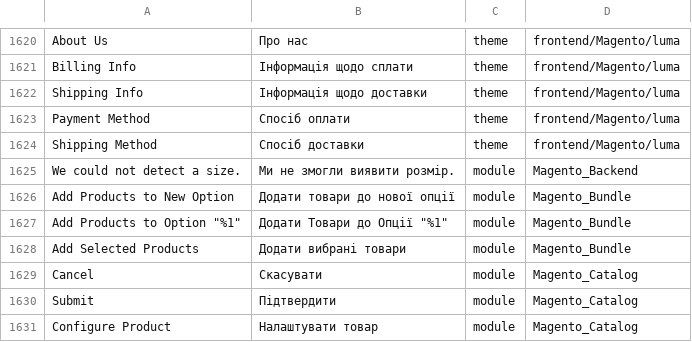
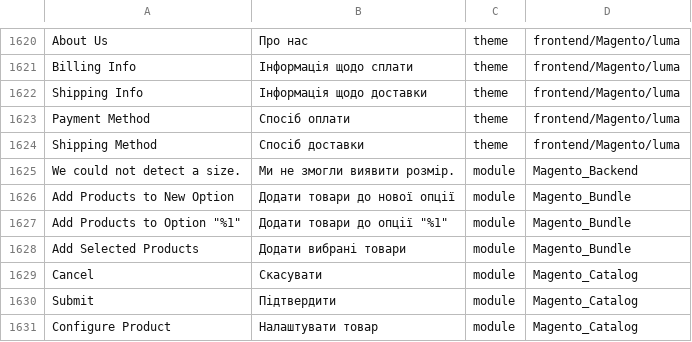
Before and after one commit to Magento2Translations/language_uk_ua, a CSV file: uk_UA.csv, drawn as a sheet; only a part is shown, gaps mark what is left out; the diff covers the shown part only; the diff names each change by its address in the sheet, - before the commit and + after, or states it on an @@ line.

```diff
--- a/uk_UA.csv
+++ b/uk_UA.csv
-B1627: Додати Товари до Опції "%1"
+B1627: Додати товари до опції "%1"
```
Also changed, not shown: 17 edited cells elsewhere in this file.
